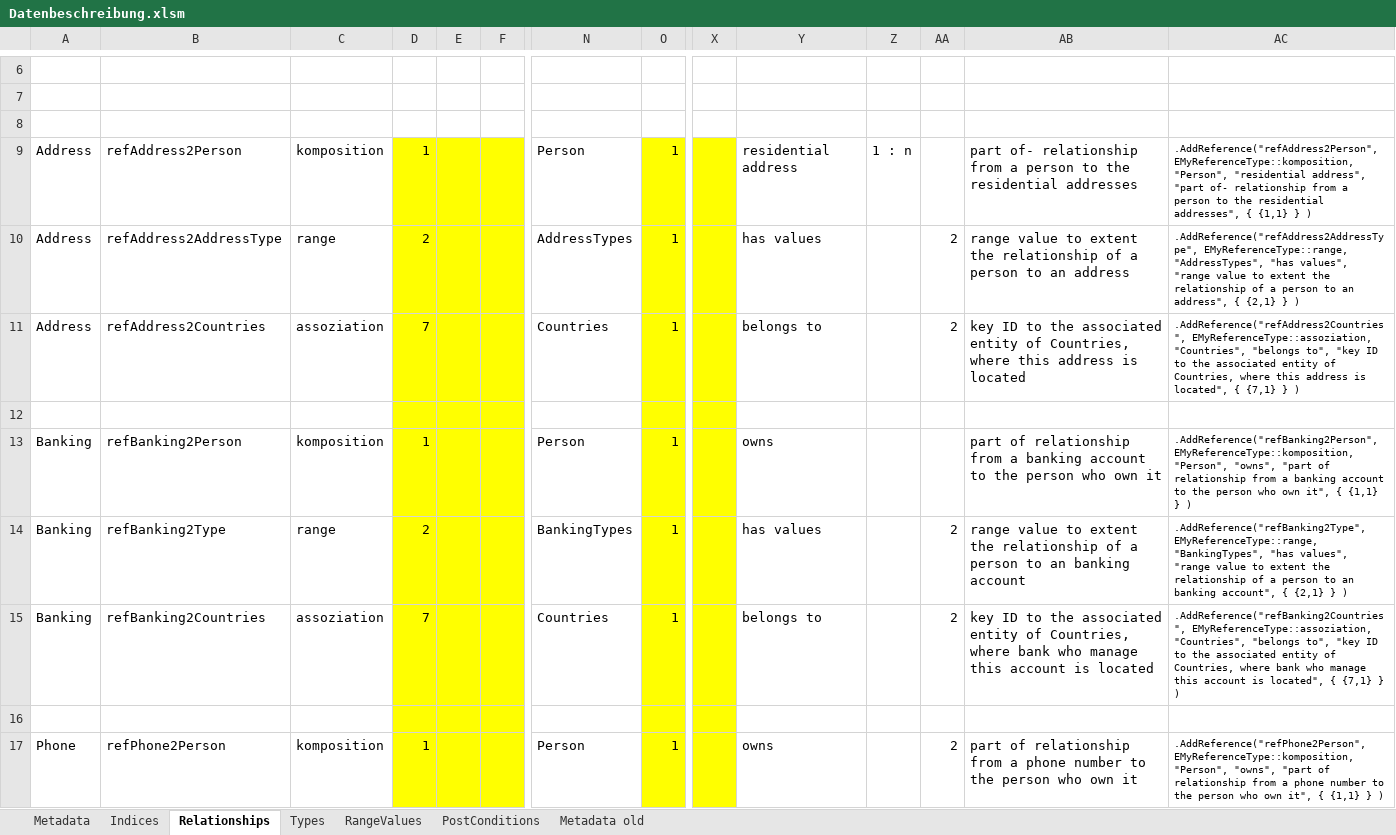
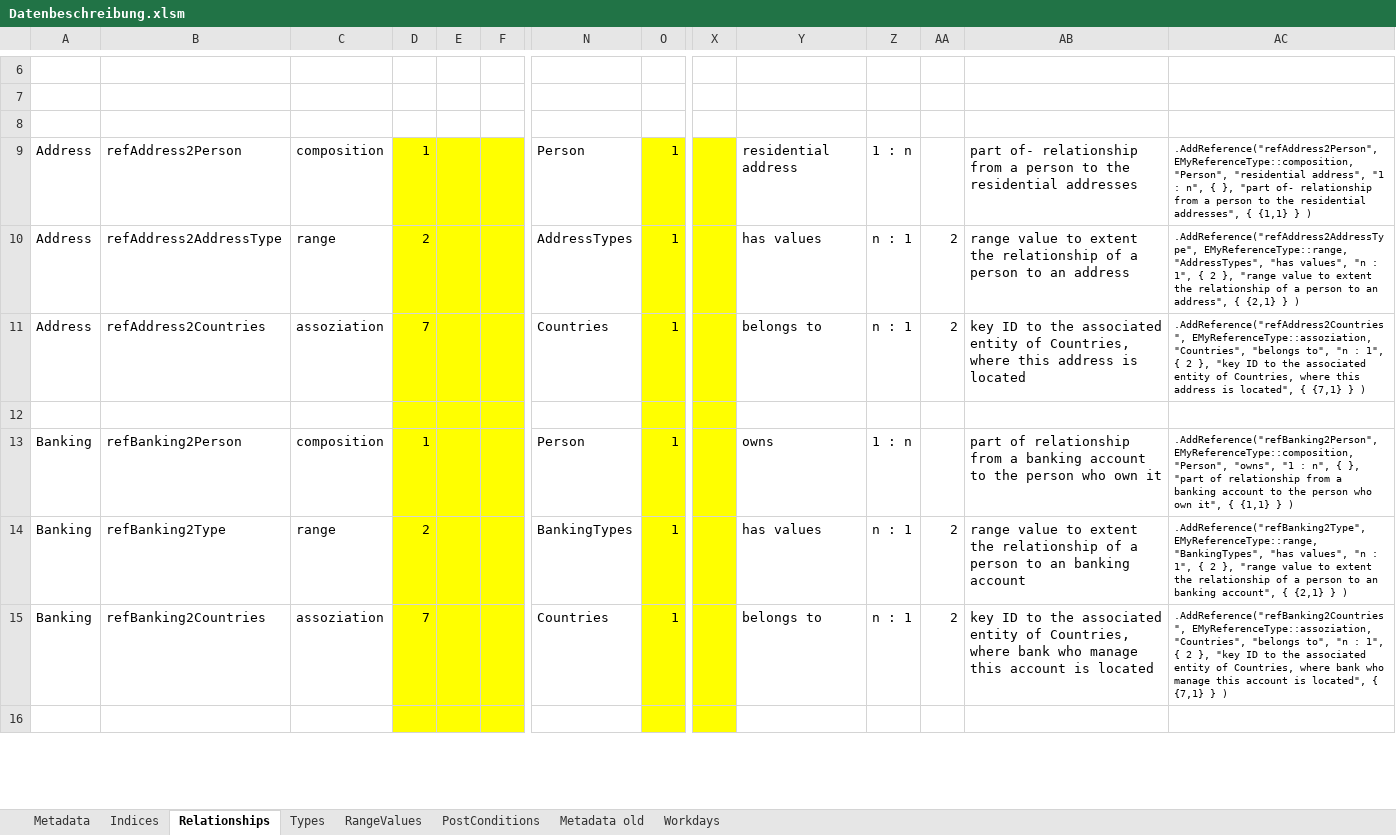
Before and after one commit to adeccscholar/adecc-DataDictionary, an Excel workbook: Docs/Datenbeschreibung.xlsm, sheet Relationships, drawn as a sheet; only a part is shown, gaps mark what is left out; values as stored, in another font and other column widths than the file's, no borders; removed rows and columns are numbered as before the commit, all else as after; rows hold the shown columns only; the diff covers the shown part only; the diff names each change by its address in the sheet, - before the commit and + after, or states it on an @@ line.

Commit message:
SQL statements to supplement the descriptions in MSSQL Types for primary keys and part-of relationships Cleaning up

```diff
--- a/Docs/Datenbeschreibung.xlsm (sheet Relationships)
+++ b/Docs/Datenbeschreibung.xlsm (sheet Relationships)
+sheet tab: Workdays
-C9: komposition
+C9: composition
-AC9: .AddReference("refAddress2Person", EMyReferenceType::komposition, "Person", "residential address", "part of-…
+AC9: .AddReference("refAddress2Person", EMyReferenceType::composition, "Person", "residential address", "1 : n", { }, "part of-…
-Z10:Z11: (empty)
+Z10:Z11: n : 1
-AC10: …"has values", "range value…
+AC10: …"has values", "n : 1", { 2 }, "range value…
-AC11: …"belongs to", "key ID…
+AC11: …"belongs to", "n : 1", { 2 }, "key ID…
-C13: komposition
+C13: composition
-Z13: (empty)
+Z13: 1 : n
-AC13: .AddReference("refBanking2Person", EMyReferenceType::komposition, "Person", "owns", "part of…
+AC13: .AddReference("refBanking2Person", EMyReferenceType::composition, "Person", "owns", "1 : n", { }, "part of…
-Z14:Z15: (empty)
+Z14:Z15: n : 1
-AC14: …"has values", "range value…
+AC14: …"has values", "n : 1", { 2 }, "range value…
-AC15: …"belongs to", "key ID…
+AC15: …"belongs to", "n : 1", { 2 }, "key ID…
-row 17: Phone | refPhone2Person | komposition | 1 |  |  | Person | 1 |  | owns |  | 2 | part of relationship from a phone number to the person who own it | .AddReference("refPhone2Person", EMyReferenceType::komposition, "Person", "owns", "part of relationship from a phone number to the person who own it", { {1,1} } )
```
Also changed, not shown: 29 added rows, 12 removed rows and 3 edited cells elsewhere in this sheet, sheet Metadata, sheet RangeValues, sheet Indices, sheet Types, formulas that keep their value, 8 other files.
